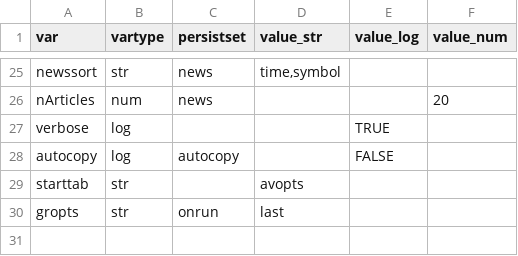
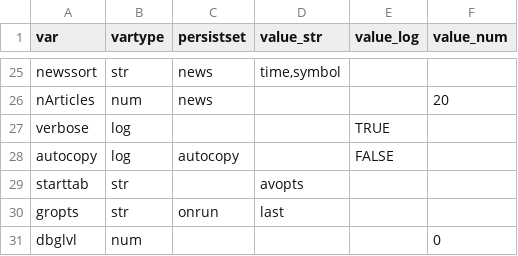
Before and after one commit to derekholmes0/alphavantagepf, a CSV file: inst/extdata/av_defaults.csv, drawn as a sheet; only a part is shown, gaps mark what is left out; the diff names each change by its address in the sheet, - before the commit and + after, or states it on an @@ line.

Commit message:
dbglvl deafault missing

```diff
--- a/inst/extdata/av_defaults.csv
+++ b/inst/extdata/av_defaults.csv
+row 31: dbglvl | num |  |  |  | 0
```
Also changed, not shown: 1 other file.
